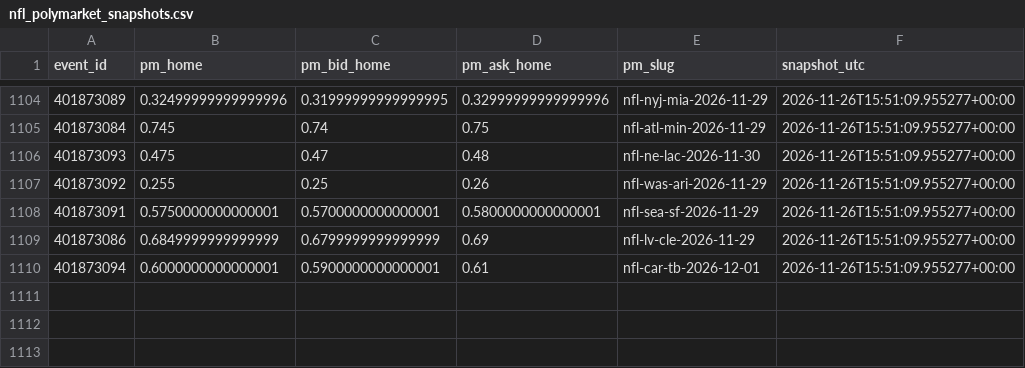
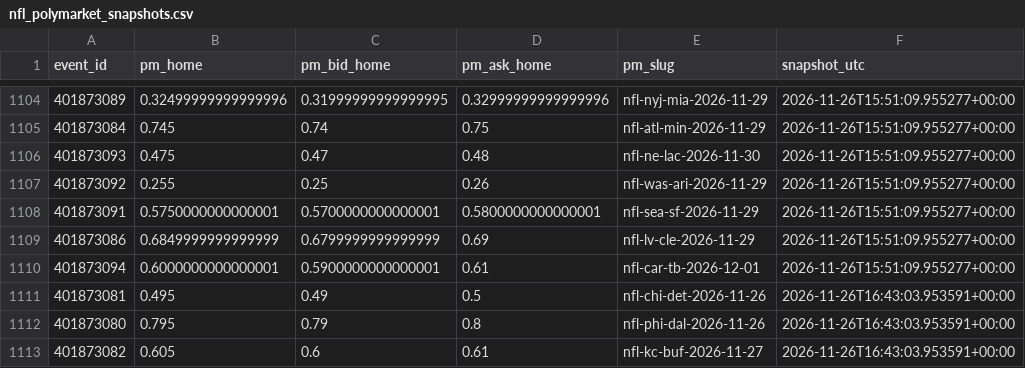
Before and after one commit to gabrielreyesu/mocha-picks, a CSV file: predictions/nfl_polymarket_snapshots.csv, drawn as a sheet; only a part is shown, gaps mark what is left out.

```diff
--- a/predictions/nfl_polymarket_snapshots.csv
+++ b/predictions/nfl_polymarket_snapshots.csv
@@ -1110 +1110,4 @@ event_id,pm_home,pm_bid_home,pm_ask_home,pm_slug,snapshot_utc
 401873094,0.6000000000000001,0.5900000000000001,0.61,nfl-car-tb-2026-12-01,2026-11-26T15:51:09.955277+00:00
+401873081,0.495,0.49,0.5,nfl-chi-det-2026-11-26,2026-11-26T16:43:03.953591+00:00
+401873080,0.795,0.79,0.8,nfl-phi-dal-2026-11-26,2026-11-26T16:43:03.953591+00:00
+401873082,0.605,0.6,0.61,nfl-kc-buf-2026-11-27,2026-11-26T16:43:03.953591+00:00
```
Also changed, not shown: predictions/picks_resultados.csv, 6 other files.
